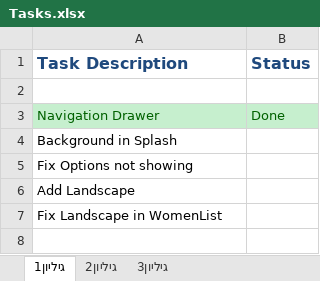
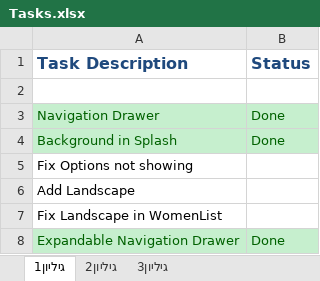
Before and after one commit to MaximRikel/ProjectTasks, an Excel workbook: Tasks.xlsx, sheet גיליון1, drawn as a sheet; values as stored, in another font and other column widths than the file's, no borders; the diff names each change by its address in the sheet, - before the commit and + after, or states it on an @@ line.

Commit message:
Tasks
Tasks

```diff
--- a/Tasks.xlsx (sheet גיליון1)
+++ b/Tasks.xlsx (sheet גיליון1)
-A4:B4 fill: none
+A4:B4 fill: #C6EFCE
-A4 text colour: black
+A4 text colour: #006100
-B4 (Status): (empty)
+B4 (Status): Done
+row 8: Expandable Navigation Drawer | Done
```
